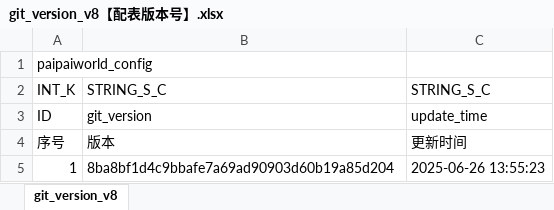
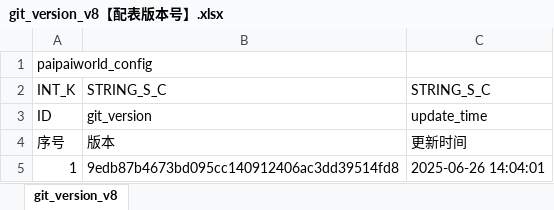
Before and after one commit to chensusu123/myfirsthub, an Excel workbook: servers/maze_main_server/conf.d/data/git_version_v8【配表版本号】.xlsx, sheet git_version_v8, drawn as a sheet; values as stored, in another font and other column widths than the file's, no borders; the diff names each change by its address in the sheet, - before the commit and + after, or states it on an @@ line.

```diff
--- a/servers/maze_main_server/conf.d/data/git_version_v8【配表版本号】.xlsx (sheet git_version_v8)
+++ b/servers/maze_main_server/conf.d/data/git_version_v8【配表版本号】.xlsx (sheet git_version_v8)
-B5: 8ba8bf1d4c9bbafe7a69ad90903d60b19a85d204
+B5: 9edb87b4673bd095cc140912406ac3dd39514fd8
-C5: 2025-06-26 13:55:23
+C5: 2025-06-26 14:04:01
```
Also changed, not shown: servers/maze_main_server/conf.d/data/maze_foe_v8【迷宫-敌人信息】.xlsx, 1 other file.
